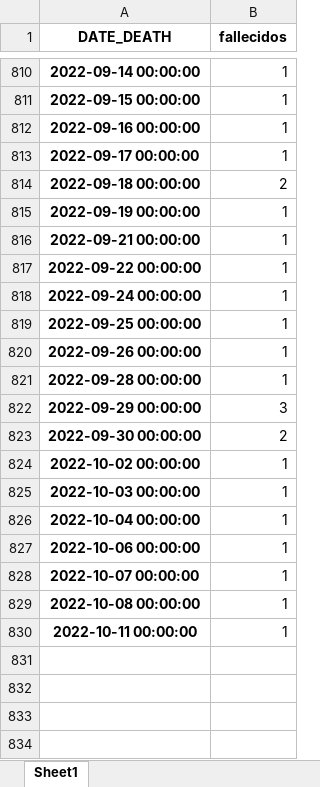
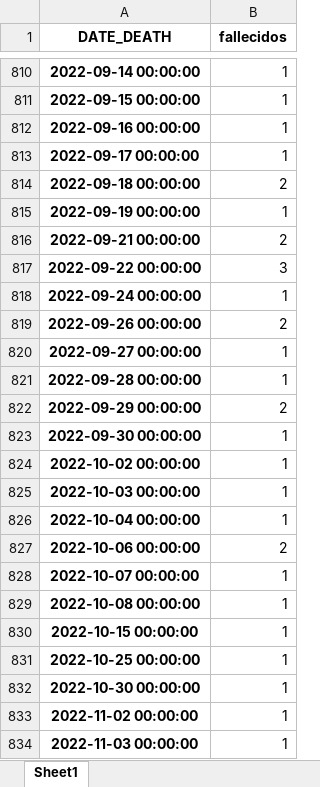
Before and after one commit to pportocarrero/Covid-19, an Excel workbook: regiones/fallecidos_ancash.xlsx, sheet Sheet1, drawn as a sheet; only a part is shown, gaps mark what is left out; values as stored, in another font and other column widths than the file's, no borders; removed rows and columns are numbered as before the commit, all else as after; the diff names each change by its address in the sheet, - before the commit and + after, or states it on an @@ line.

```diff
--- a/regiones/fallecidos_ancash.xlsx (sheet Sheet1)
+++ b/regiones/fallecidos_ancash.xlsx (sheet Sheet1)
-B816 (fallecidos): 1
+B816 (fallecidos): 2
-B817 (fallecidos): 1
+B817 (fallecidos): 3
-row 819: 2022-09-25 00:00:00 | 1
-B819 (fallecidos): 1
+B819 (fallecidos): 2
+row 820: 2022-09-27 00:00:00 | 1
-B822 (fallecidos): 3
+B822 (fallecidos): 2
-B823 (fallecidos): 2
+B823 (fallecidos): 1
-B827 (fallecidos): 1
+B827 (fallecidos): 2
-A830 (DATE_DEATH): 2022-10-11 00:00:00
+A830 (DATE_DEATH): 2022-10-15 00:00:00
+row 831: 2022-10-25 00:00:00 | 1
+row 832: 2022-10-30 00:00:00 | 1
+row 833: 2022-11-02 00:00:00 | 1
+row 834: 2022-11-03 00:00:00 | 1
```
Also changed, not shown: regiones/fallecidos_arequipa.xlsx, regiones/fallecidos_callao.xlsx, 24 other files.
